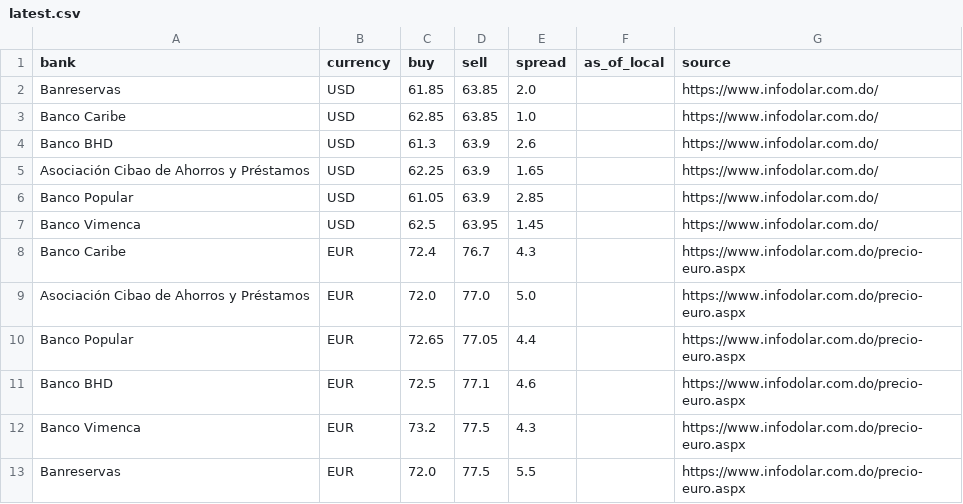
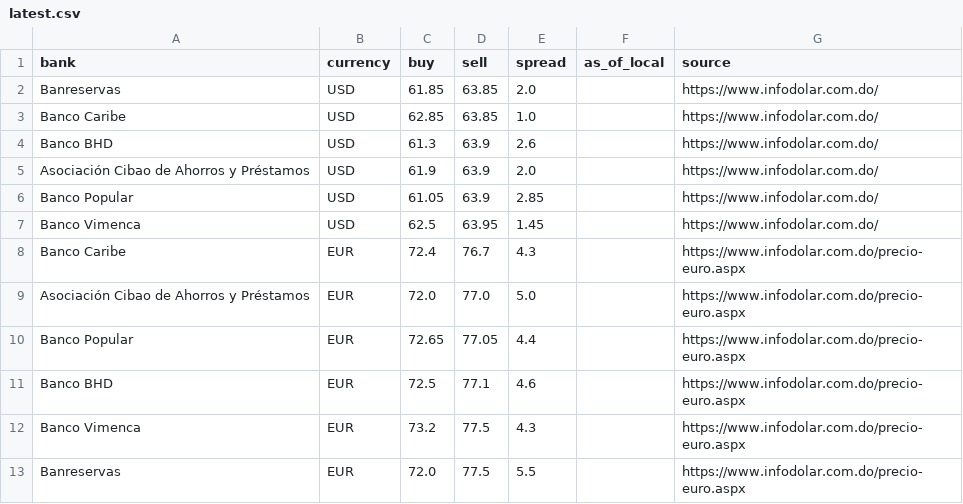
Before and after one commit to Rodyd137/infodolareuro, a CSV file: data/latest.csv, drawn as a sheet.

```diff
--- a/data/latest.csv
+++ b/data/latest.csv
@@ -4,3 +4,3 @@ Banco Caribe,USD,62.85,63.85,1.0,,https://www.infodolar.com.do/
 Banco BHD,USD,61.3,63.9,2.6,,https://www.infodolar.com.do/
-Asociación Cibao de Ahorros y Préstamos,USD,62.25,63.9,1.65,,https://www.infodolar.com.do/
+Asociación Cibao de Ahorros y Préstamos,USD,61.9,63.9,2.0,,https://www.infodolar.com.do/
 Banco Popular,USD,61.05,63.9,2.85,,https://www.infodolar.com.do/
```
Also changed, not shown: 2 other files.
